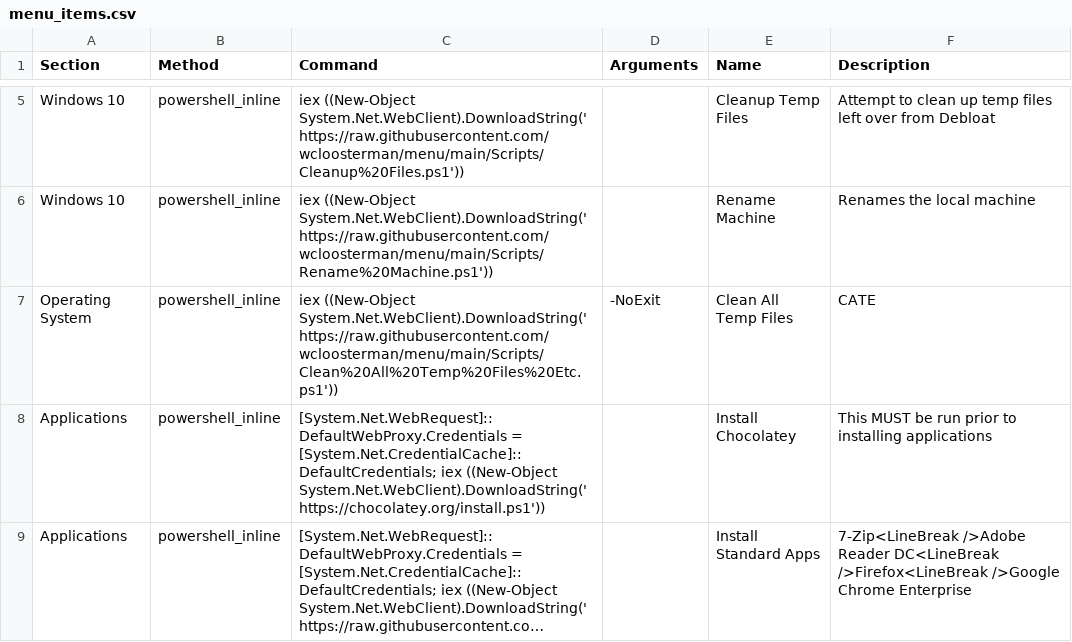
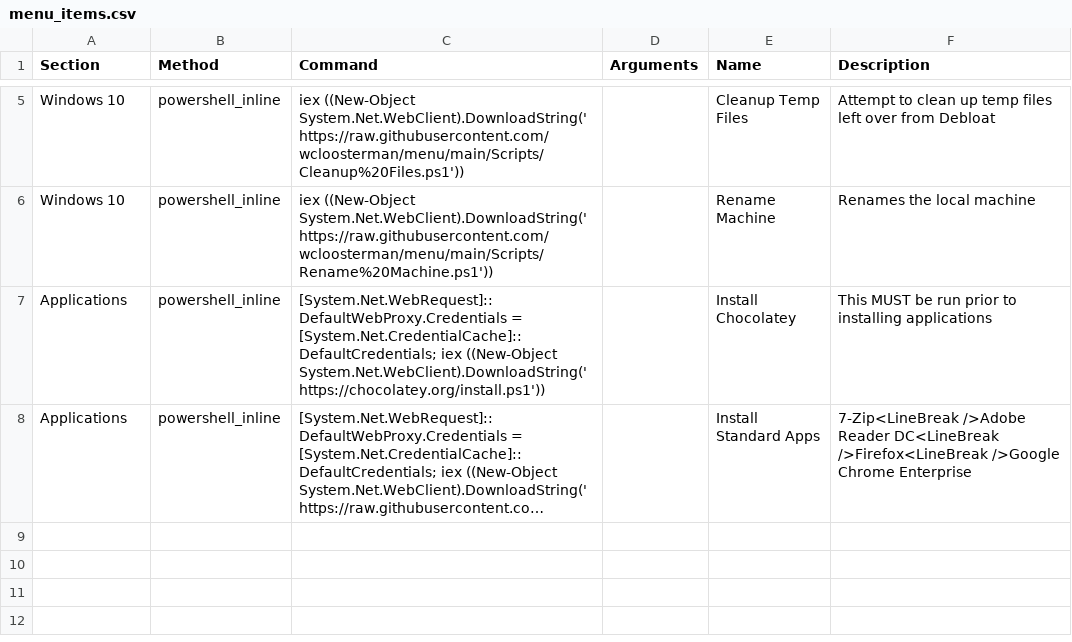
Before and after one commit to wcloosterman/menu, a CSV file: menu_items.csv, drawn as a sheet; only a part is shown, gaps mark what is left out; long unchanged cells end in …; the diff names each change by its address in the sheet, - before the commit and + after, or states it on an @@ line.

Commit message:
Update menu_items.csv

```diff
--- a/menu_items.csv
+++ b/menu_items.csv
-row 7: Operating System | powershell_inline | iex ((New-Object System.Net.WebClient).DownloadString('https://raw.githubusercontent.com/wcloosterman/menu/main/Scripts/Clean%20All%20Temp%20Files%20Etc.ps1')) | -NoExit | Clean All Temp Files | CATE
```
